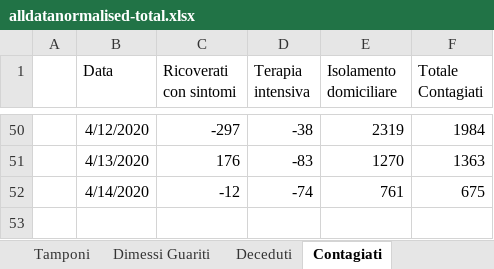
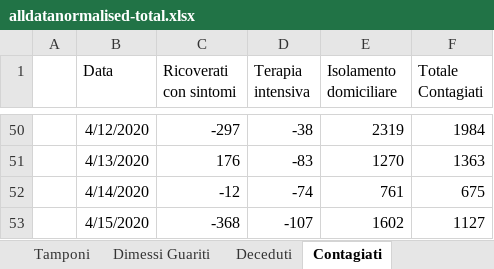
Before and after one commit to gadaxmagicgadax/covid-19, an Excel workbook: alldatanormalised-total.xlsx, sheet Contagiati, drawn as a sheet; only a part is shown, gaps mark what is left out; values as stored, in another font and other column widths than the file's, no borders; charts and pictures not drawn; the diff names each change by its address in the sheet, - before the commit and + after, or states it on an @@ line.

```diff
--- a/alldatanormalised-total.xlsx (sheet Contagiati)
+++ b/alldatanormalised-total.xlsx (sheet Contagiati)
+row 53:  | 4/15/2020 | -368 | -107 | 1602 | 1127
```
Also changed, not shown: sheet alldatanormalised, sheet All, sheet Tamponi, sheet Deceduti, sheet Dimessi Guariti, sheet Totale dei Casi, charts or pictures.
